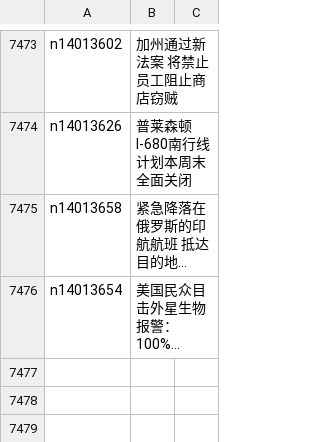
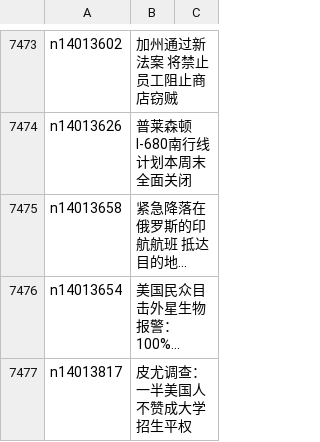
Before and after one commit to epic-marker/epoch-news, a CSV file: indexes/ncid1078160.csv, drawn as a sheet; only a part is shown, gaps mark what is left out; long unchanged cells end in …; the diff names each change by its address in the sheet, - before the commit and + after, or states it on an @@ line.

```diff
--- a/indexes/ncid1078160.csv
+++ b/indexes/ncid1078160.csv
+row 7477: n14013817 | 皮尤调查：一半美国人不赞成大学招生平权
```
Also changed, not shown: indexes/ncid1078159.csv, indexes/ncid278.csv, 35 other files.
